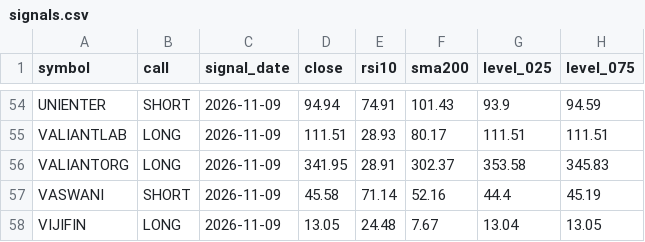
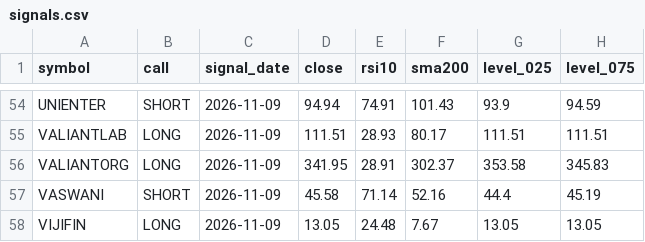
Before and after one commit to JaivalKatira/Trading-Bot_v1, a CSV file: signals.csv, drawn as a sheet; only a part is shown, gaps mark what is left out.

```diff
--- a/signals.csv
+++ b/signals.csv
@@ -57,2 +57,2 @@ VALIANTORG,LONG,2026-11-09,341.95,28.91,302.37,353.58,345.83
 VASWANI,SHORT,2026-11-09,45.58,71.14,52.16,44.4,45.19
-VIJIFIN,LONG,2026-11-09,13.05,24.48,7.67,13.04,13.05
+VIJIFIN,LONG,2026-11-09,13.05,24.48,7.67,13.05,13.05
```
